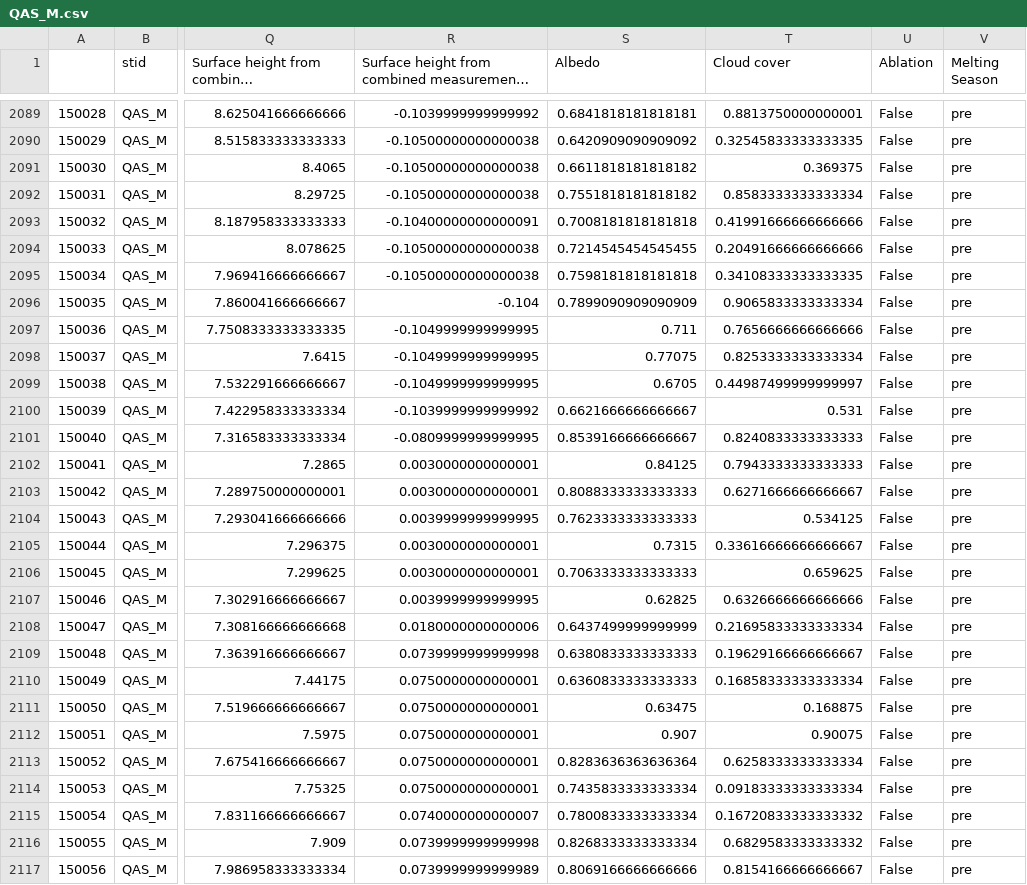
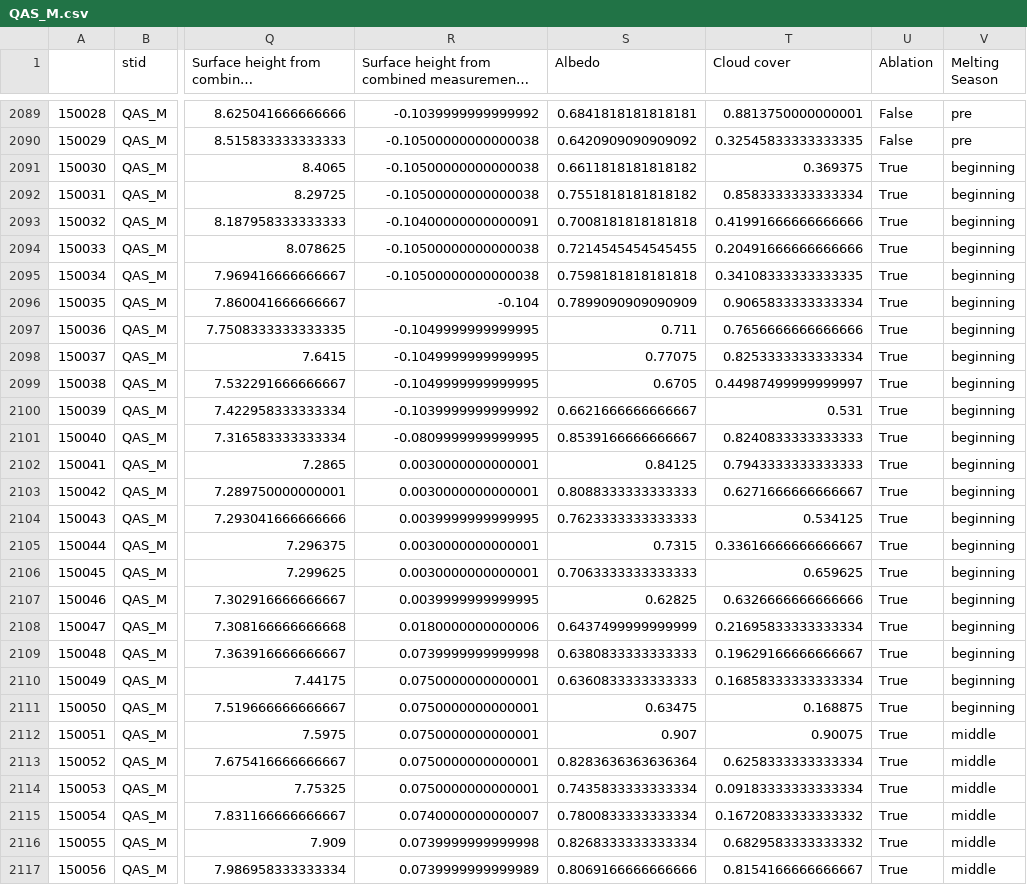
Before and after one commit to markbjerre/GEUS-Master-Thesis, a CSV file: data/promice/preprocessed/daily/QAS_M.csv, drawn as a sheet; only a part is shown, gaps mark what is left out; long unchanged cells end in …; the diff covers the shown part only; the diff names each change by its address in the sheet, - before the commit and + after, or states it on an @@ line.

```diff
--- a/data/promice/preprocessed/daily/QAS_M.csv
+++ b/data/promice/preprocessed/daily/QAS_M.csv
-U2091:U2117 (Ablation): False
+U2091:U2117 (Ablation): True
-V2091:V2111 (Melting Season): pre
+V2091:V2111 (Melting Season): beginning
-V2112:V2117 (Melting Season): pre
+V2112:V2117 (Melting Season): middle
```
Also changed, not shown: 88 edited cells elsewhere in this file, data/promice/preprocessed/daily/TAS_A.csv, data/promice/preprocessed/daily/UWN.csv, 32 other files.
